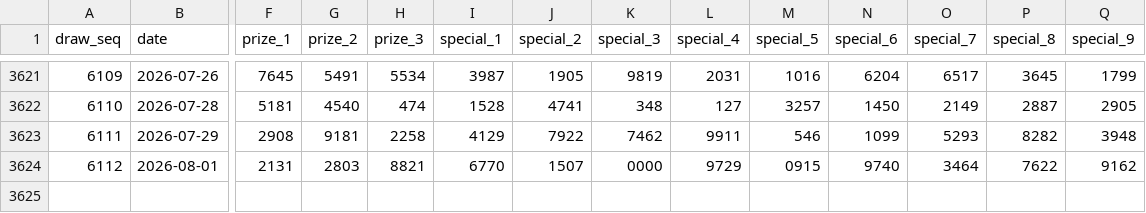
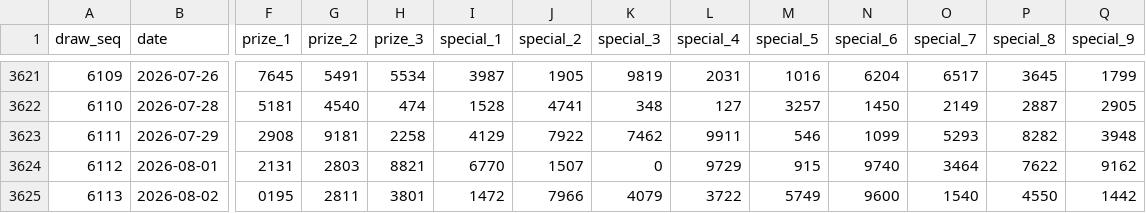
Before and after one commit to deadboy18/malaysia-4d, a CSV file: data/damacai_draws.csv, drawn as a sheet; only a part is shown, gaps mark what is left out; rows hold the shown columns only; the diff names each change by its address in the sheet, - before the commit and + after, or states it on an @@ line.

```diff
--- a/data/damacai_draws.csv
+++ b/data/damacai_draws.csv
-K3624 (special_3): 0000
+K3624 (special_3): 0
-M3624 (special_5): 0915
+M3624 (special_5): 915
+row 3625: 6113 | 2026-08-02 | 0195 | 2811 | 3801 | 1472 | 7966 | 4079 | 3722 | 5749 | 9600 | 1540 | 4550 | 1442
```
Also changed, not shown: data/magnum_draws.csv, data/sportstoto_draws.csv, 4 other files.
